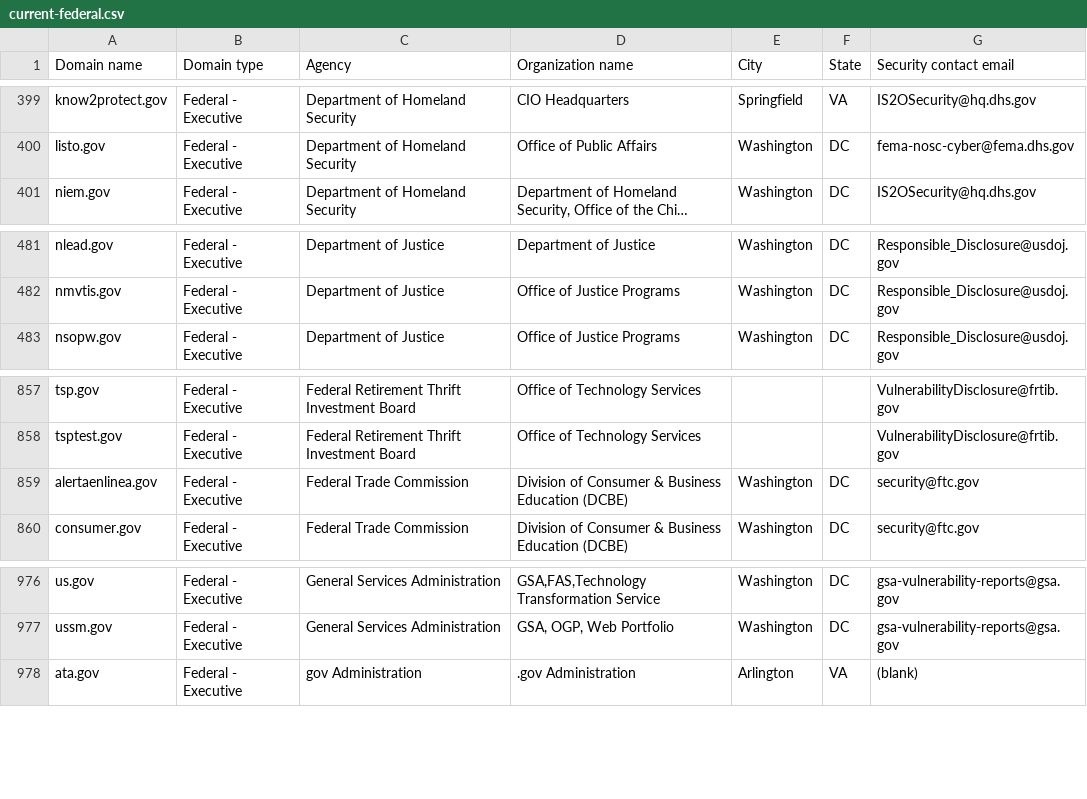
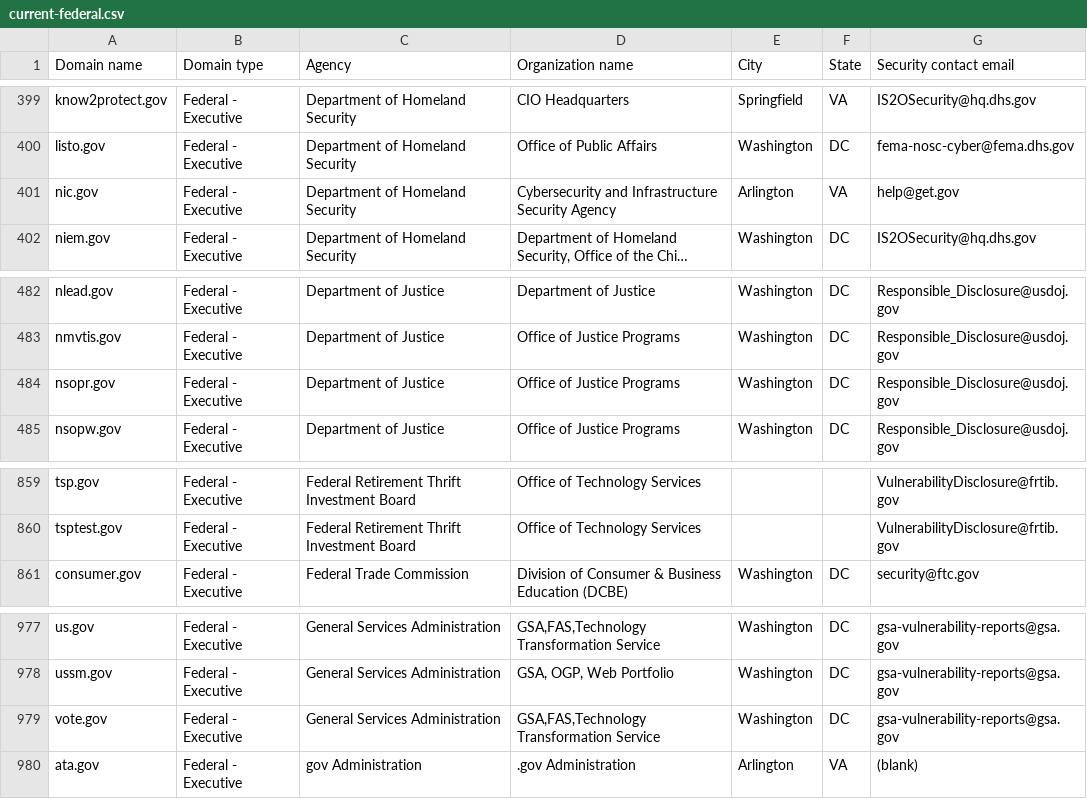
Before and after one commit to zandercymatics/dotgov-data, a CSV file: current-federal.csv, drawn as a sheet; only a part is shown, gaps mark what is left out; long unchanged cells end in …; removed rows and columns are numbered as before the commit, all else as after; the diff names each change by its address in the sheet, - before the commit and + after, or states it on an @@ line.

Commit message:
Flat: latest data (2024-02-17T06:23:30.615Z) {   "date": "2024-02-17T06:23:30.615Z",   "files": [     {       "name": "current-federal.csv",       "deltaBytes": 273,       "source": "https://manage.get.gov/api/v1/get-report/current-federal"     },     {       "name": "current-full.csv",       "deltaBytes": 0,       "source": "https://manage.get.gov/api/v1/get-report/current-full"     }   ] }

```diff
--- a/current-federal.csv
+++ b/current-federal.csv
+row 401: nic.gov | Federal - Executive | Department of Homeland Security | Cybersecurity and Infrastructure Security Agency | Arlington | VA | help@get.gov
+row 484: nsopr.gov | Federal - Executive | Department of Justice | Office of Justice Programs | Washington | DC | Responsible_Disclosure@usdoj.gov
-row 859: alertaenlinea.gov | Federal - Executive | Federal Trade Commission | Division of Consumer & Business Education (DCBE) | Washington | DC | security@ftc.gov
+row 979: vote.gov | Federal - Executive | General Services Administration | GSA,FAS,Technology Transformation Service | Washington | DC | gsa-vulnerability-reports@gsa.gov
```
Also changed, not shown: current-full.csv.
